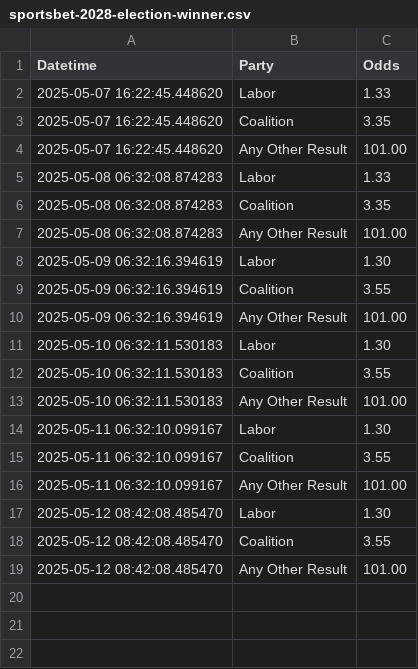
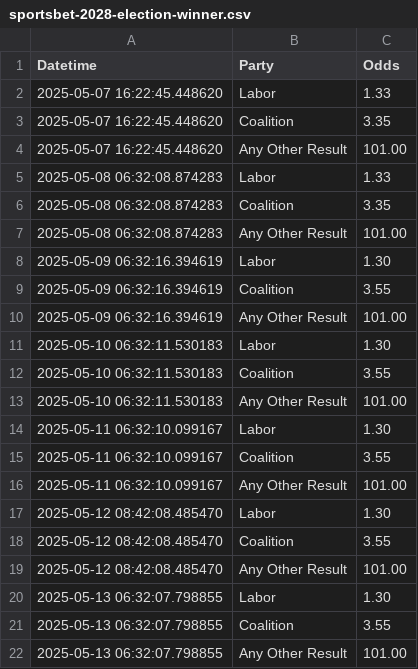
Before and after one commit to bpalmer4/Election-2028, a CSV file: betting-data/sportsbet-2028-election-winner.csv, drawn as a sheet; the diff names each change by its address in the sheet, - before the commit and + after, or states it on an @@ line.

Commit message:
betting market update

```diff
--- a/betting-data/sportsbet-2028-election-winner.csv
+++ b/betting-data/sportsbet-2028-election-winner.csv
+row 20: 2025-05-13 06:32:07.798855 | Labor | 1.30
+row 21: 2025-05-13 06:32:07.798855 | Coalition | 3.55
+row 22: 2025-05-13 06:32:07.798855 | Any Other Result | 101.00
```
